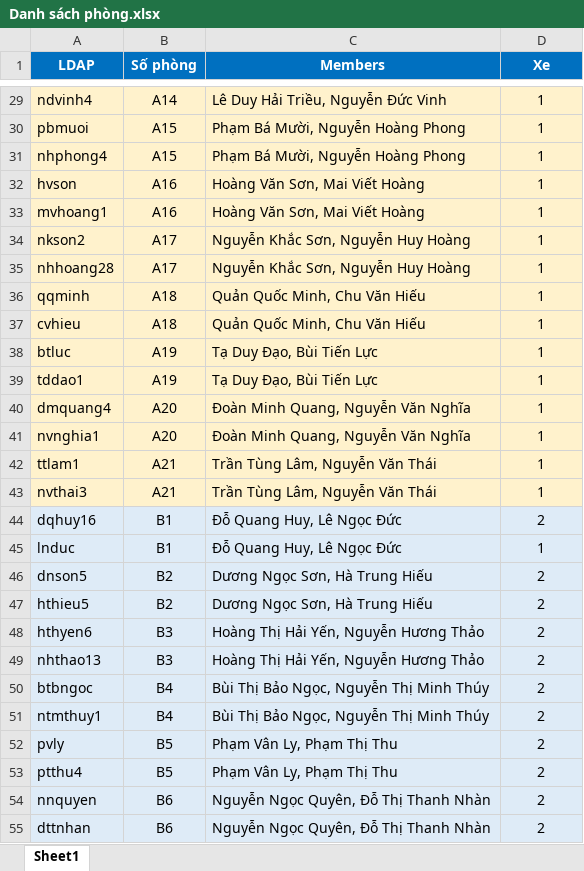
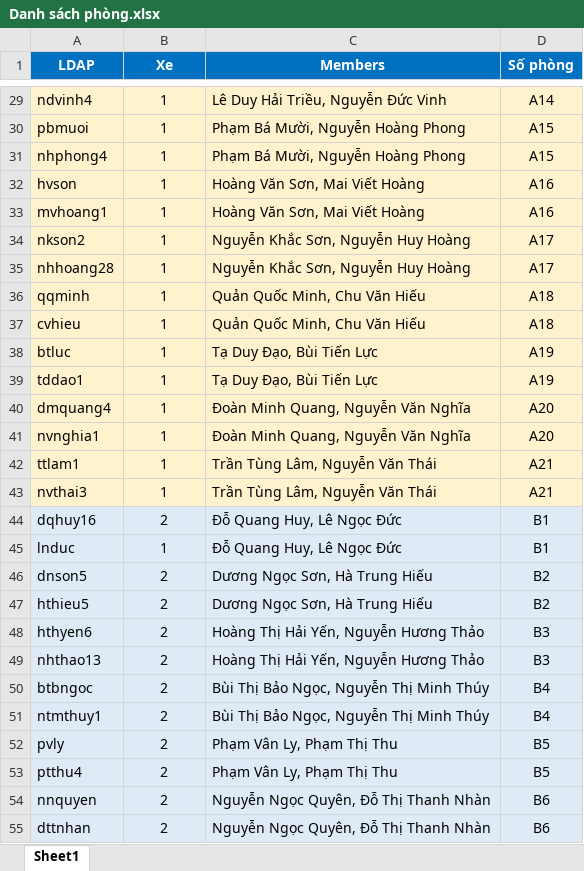
Before and after one commit to btbngoc/G2summer2026, an Excel workbook: assets/Danh sách phòng.xlsx, sheet Sheet1, drawn as a sheet; only a part is shown, gaps mark what is left out; values as stored, in another font and other column widths than the file's, no borders; the diff covers the shown part only; the diff names each change by its address in the sheet, - before the commit and + after, or states it on an @@ line.

```diff
--- a/assets/Danh sách phòng.xlsx (sheet Sheet1)
+++ b/assets/Danh sách phòng.xlsx (sheet Sheet1)
-B1: Số phòng
+B1: Xe
-D1: Xe
+D1: Số phòng
-B29 (Xe): A14
+B29 (Xe): 1
-D29 (Số phòng): 1
+D29 (Số phòng): A14
-B30:B31 (Xe): A15
+B30:B31 (Xe): 1
-D30:D31 (Số phòng): 1
+D30:D31 (Số phòng): A15
-B32:B33 (Xe): A16
+B32:B33 (Xe): 1
-D32:D33 (Số phòng): 1
+D32:D33 (Số phòng): A16
-B34:B35 (Xe): A17
+B34:B35 (Xe): 1
-D34:D35 (Số phòng): 1
+D34:D35 (Số phòng): A17
-B36:B37 (Xe): A18
+B36:B37 (Xe): 1
-D36:D37 (Số phòng): 1
+D36:D37 (Số phòng): A18
-B38:B39 (Xe): A19
+B38:B39 (Xe): 1
-D38:D39 (Số phòng): 1
+D38:D39 (Số phòng): A19
-B40:B41 (Xe): A20
+B40:B41 (Xe): 1
-D40:D41 (Số phòng): 1
+D40:D41 (Số phòng): A20
-B42:B43 (Xe): A21
+B42:B43 (Xe): 1
-D42:D43 (Số phòng): 1
+D42:D43 (Số phòng): A21
-B44 (Xe): B1
+B44 (Xe): 2
-D44 (Số phòng): 2
+D44 (Số phòng): B1
-B45 (Xe): B1
+B45 (Xe): 1
-D45 (Số phòng): 1
+D45 (Số phòng): B1
-B46:B47 (Xe): B2
+B46:B47 (Xe): 2
-D46:D47 (Số phòng): 2
+D46:D47 (Số phòng): B2
-B48:B49 (Xe): B3
+B48:B49 (Xe): 2
-D48:D49 (Số phòng): 2
+D48:D49 (Số phòng): B3
-B50:B51 (Xe): B4
+B50:B51 (Xe): 2
-D50:D51 (Số phòng): 2
+D50:D51 (Số phòng): B4
-B52:B53 (Xe): B5
+B52:B53 (Xe): 2
-D52:D53 (Số phòng): 2
+D52:D53 (Số phòng): B5
-B54:B55 (Xe): B6
+B54:B55 (Xe): 2
-D54:D55 (Số phòng): 2
+D54:D55 (Số phòng): B6
```
Also changed, not shown: 128 edited cells and cell formats elsewhere in this sheet, 2 other files.
